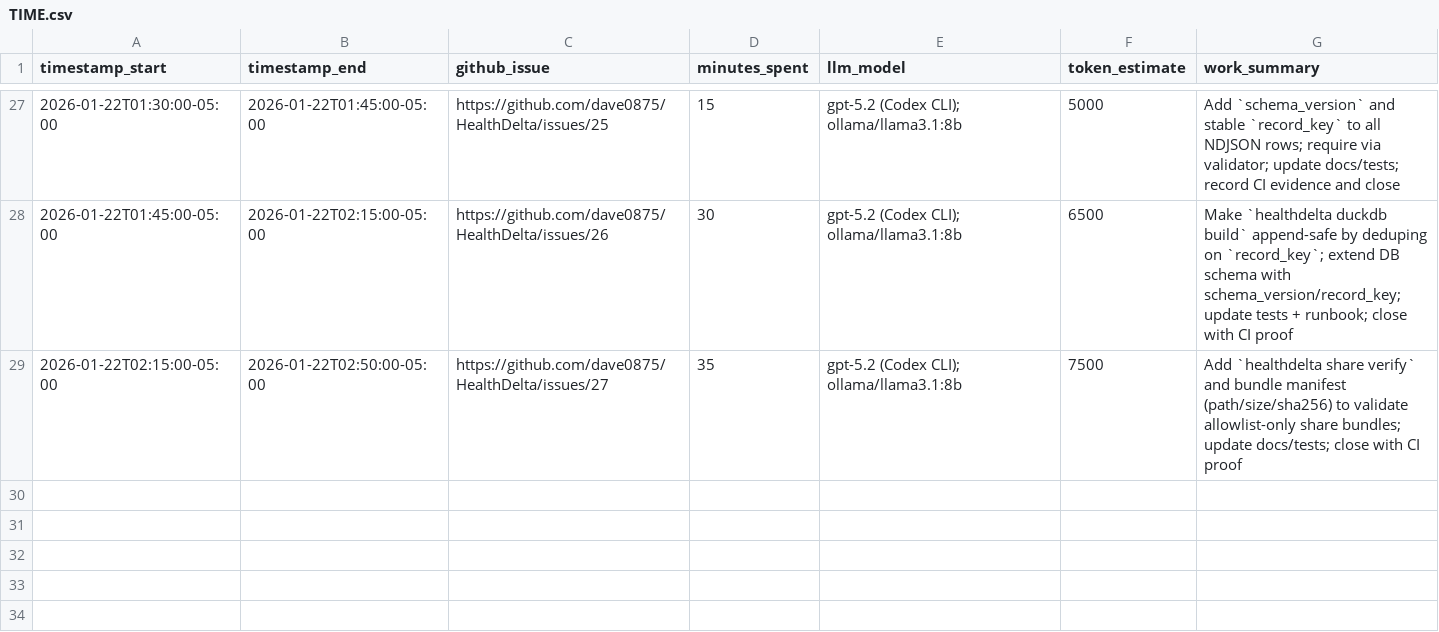
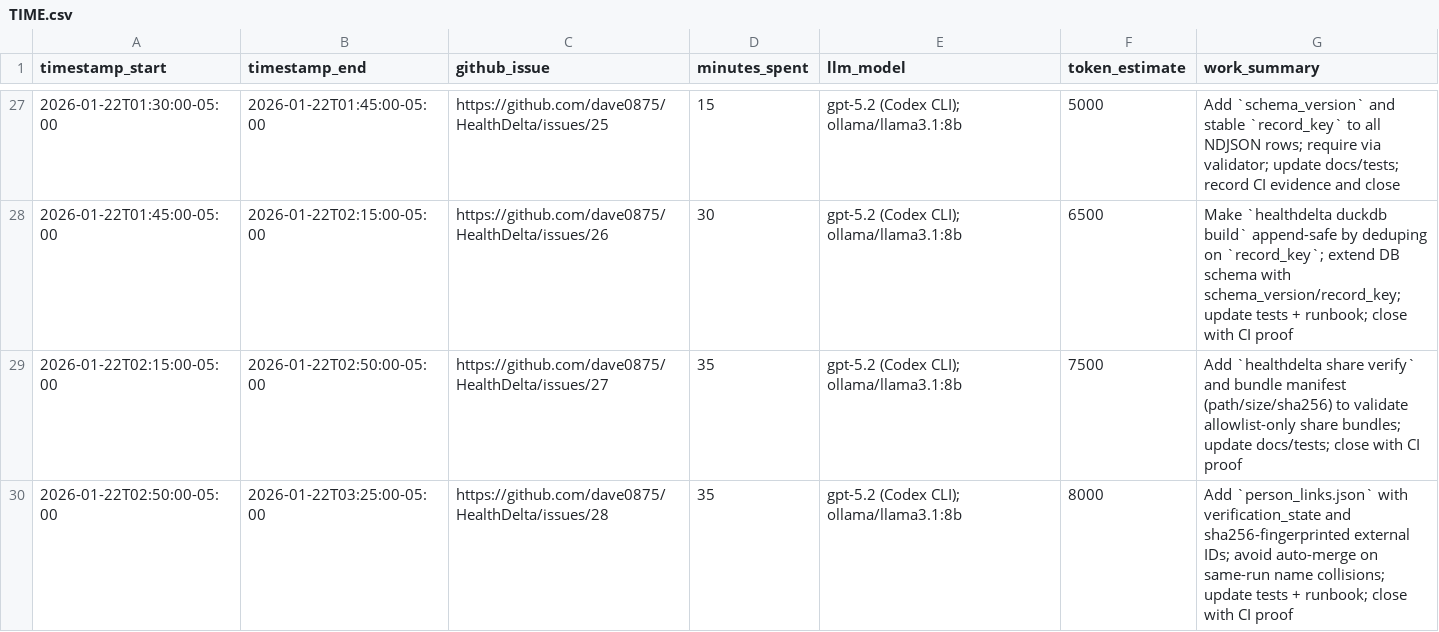
Before and after one commit to dave0875/HealthDelta, a CSV file: TIME.csv, drawn as a sheet; only a part is shown, gaps mark what is left out; the diff names each change by its address in the sheet, - before the commit and + after, or states it on an @@ line.

Commit message:
Issue #28: record CI evidence

```diff
--- a/TIME.csv
+++ b/TIME.csv
+row 30: 2026-01-22T02:50:00-05:00 | 2026-01-22T03:25:00-05:00 | https://github.com/dave0875/HealthDelta/issues/28 | 35 | gpt-5.2 (Codex CLI); ollama/llama3.1:8b | 8000 | Add `person_links.json` with verification_state and sha256-fingerprinted external IDs; avoid auto-merge on same-run name collisions; update tests + runbook; close with CI proof
```
Also changed, not shown: 2 other files.
